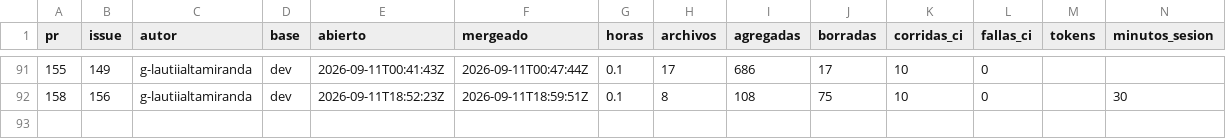
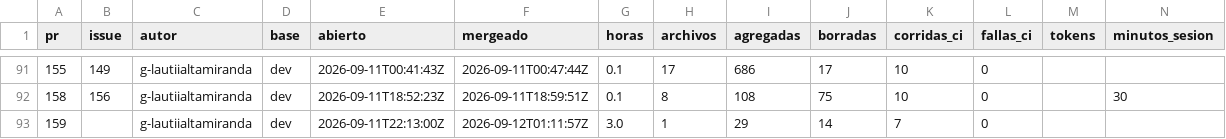
Before and after one commit to Coste-AR/CosteAR-frontend, a CSV file: docs/metricas/prs.csv, drawn as a sheet; only a part is shown, gaps mark what is left out; rows hold the shown columns only; the diff names each change by its address in the sheet, - before the commit and + after, or states it on an @@ line.

```diff
--- a/docs/metricas/prs.csv
+++ b/docs/metricas/prs.csv
+row 93: 159 |  | g-lautiialtamiranda | dev | 2026-09-11T22:13:00Z | 2026-09-12T01:11:57Z | 3.0 | 1 | 29 | 14 | 7 | 0
```
